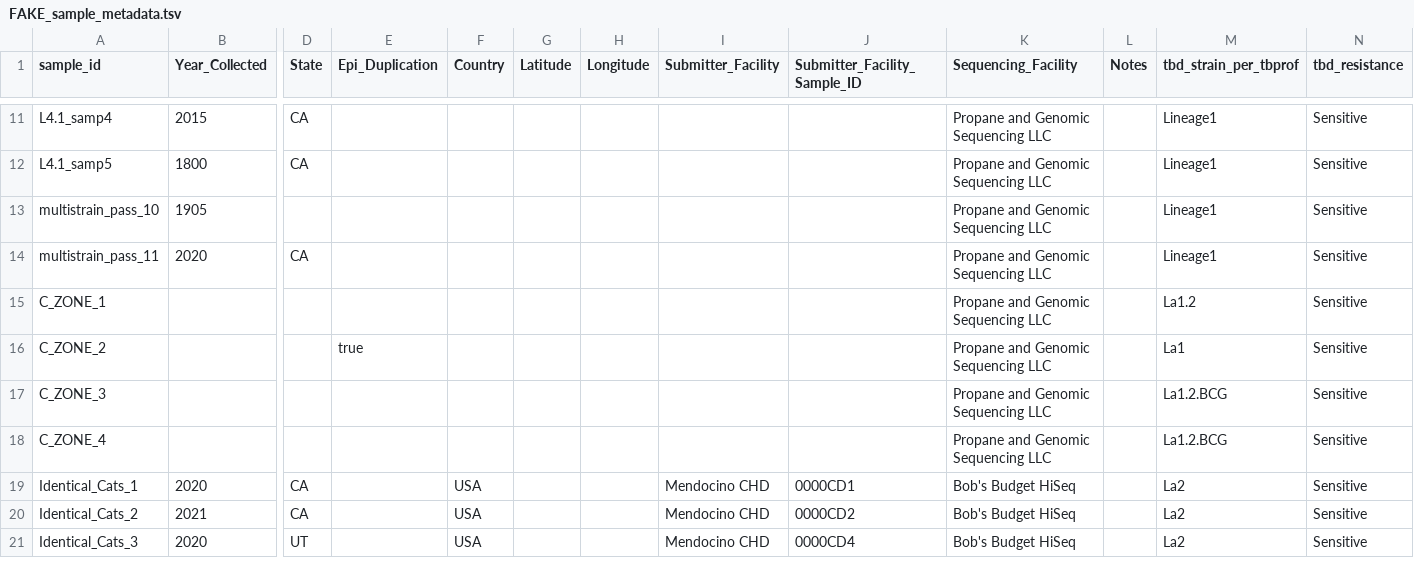
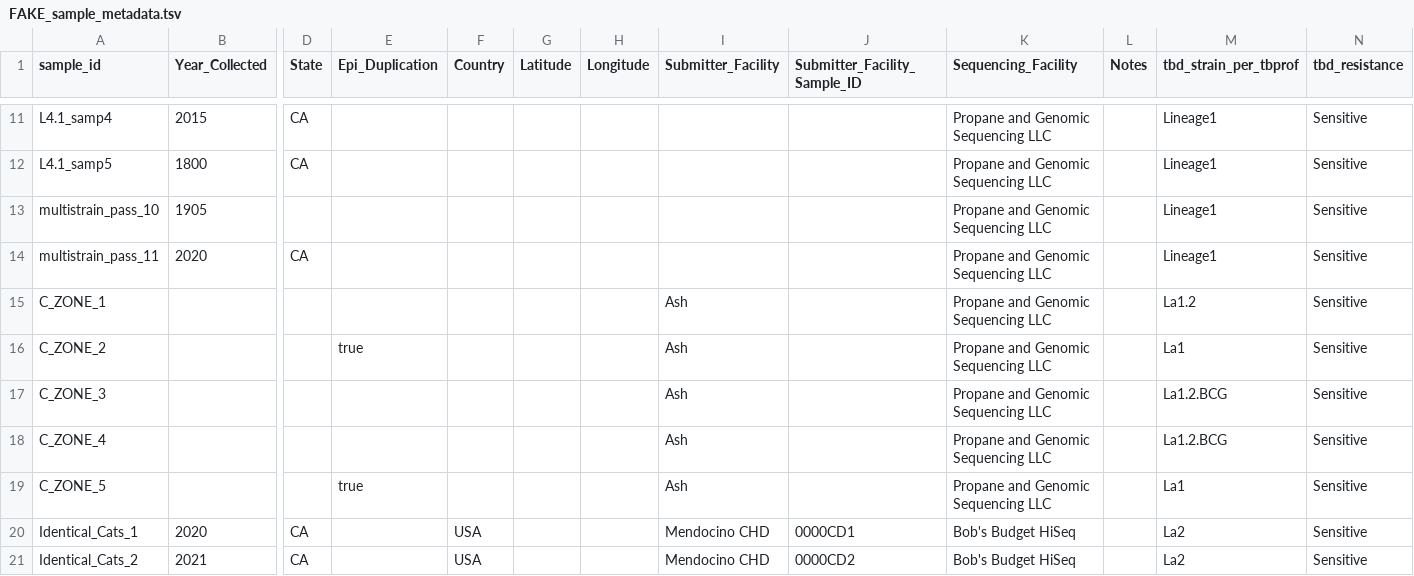
Before and after one commit to aofarrel/tree_nine, a TSV file: data/FAKE_sample_metadata.tsv, drawn as a sheet; only a part is shown, gaps mark what is left out; the shorter side is filled out with more unchanged rows; rows hold the shown columns only; the diff names each change by its address in the sheet, - before the commit and + after, or states it on an @@ line.

```diff
--- a/data/FAKE_sample_metadata.tsv
+++ b/data/FAKE_sample_metadata.tsv
-I15:I18 (Submitter_Facility): (empty)
+I15:I18 (Submitter_Facility): Ash
+row 19: C_ZONE_5 |  |  | true |  |  |  | Ash |  | Propane and Genomic Sequencing LLC |  | La1 | Sensitive
```
Also changed, not shown: 2 other files.
